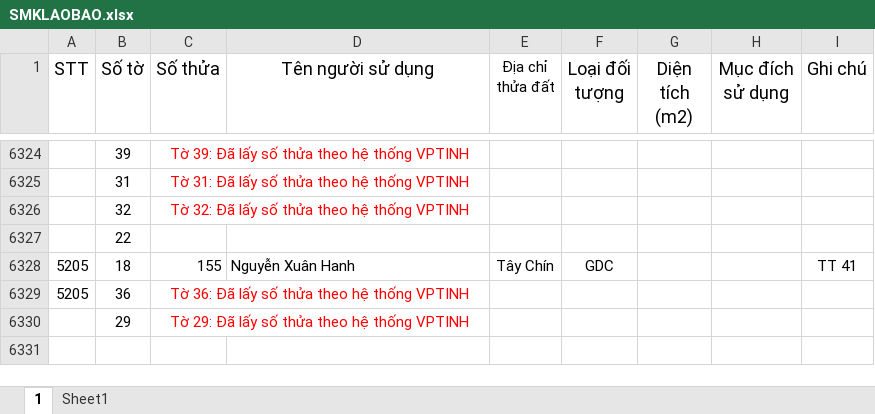
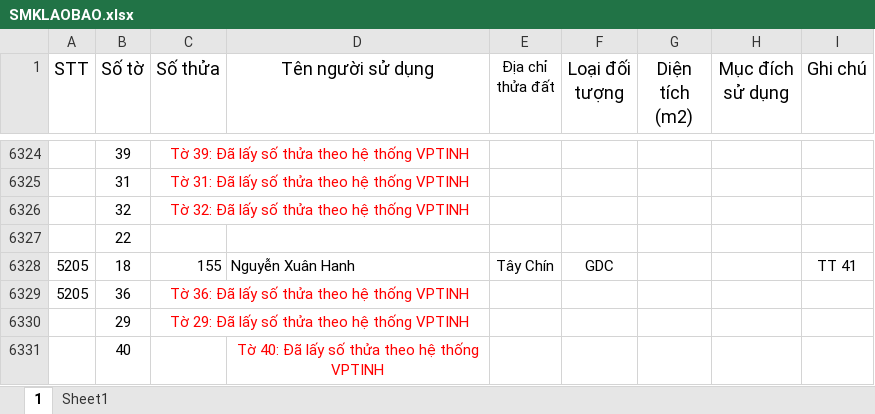
Before and after one commit to guitarkhongem/SOMUCKE, an Excel workbook: SOMUCKE/SMKLAOBAO.xlsx, sheet 1, drawn as a sheet; only a part is shown, gaps mark what is left out; values as stored, in another font and other column widths than the file's, no borders; the diff names each change by its address in the sheet, - before the commit and + after, or states it on an @@ line.

```diff
--- a/SOMUCKE/SMKLAOBAO.xlsx (sheet 1)
+++ b/SOMUCKE/SMKLAOBAO.xlsx (sheet 1)
+row 6331:  | 40 |  | Tờ 40: Đã lấy số thửa theo hệ thống VPTINH
```
Also changed, not shown: 1 other file.
